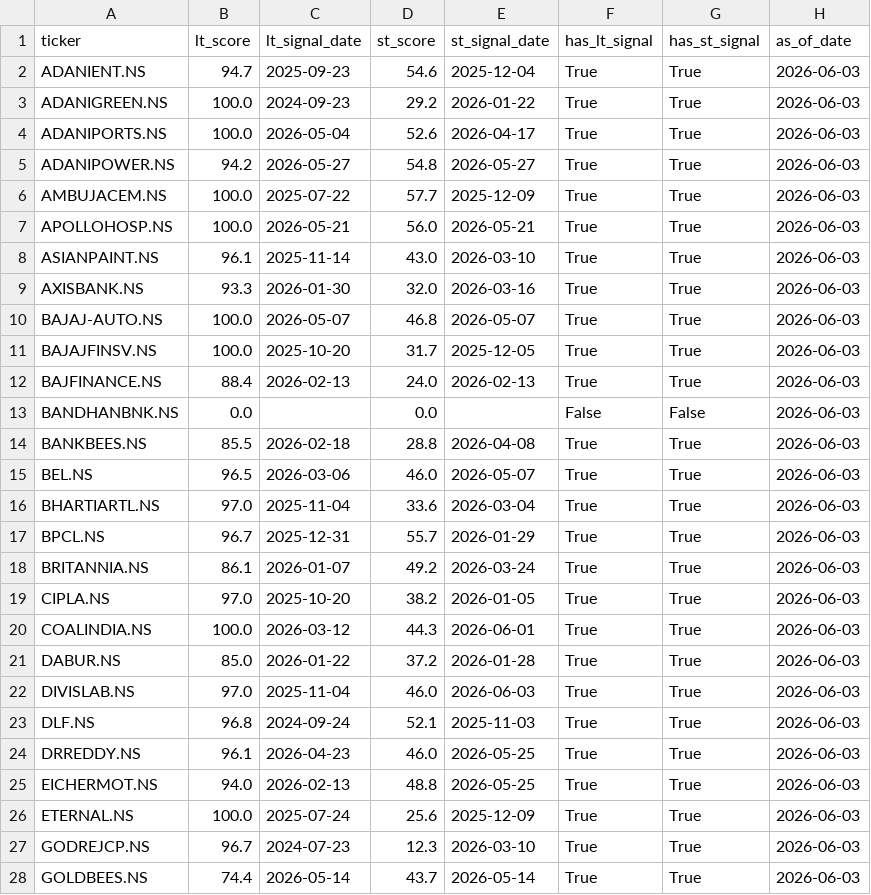
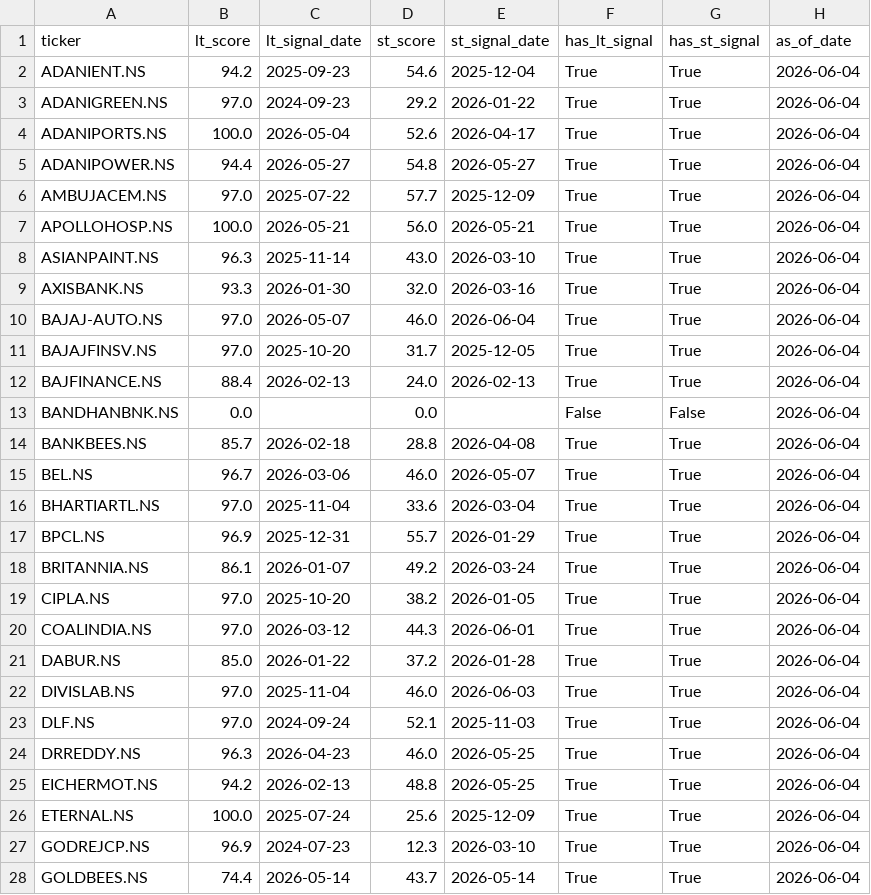
Before and after one commit to SarbariRoy/stock-operator, a CSV file: stock_triggers/data/universe_signal_scores.csv, drawn as a sheet; only a part is shown; the diff covers the shown part only.

```diff
--- a/stock_triggers/data/universe_signal_scores.csv
+++ b/stock_triggers/data/universe_signal_scores.csv
@@ -1,28 +1,28 @@
 ticker,lt_score,lt_signal_date,st_score,st_signal_date,has_lt_signal,has_st_signal,as_of_date
-ADANIENT.NS,94.7,2025-09-23,54.6,2025-12-04,True,True,2026-06-03
-ADANIGREEN.NS,100.0,2024-09-23,29.2,2026-01-22,True,True,2026-06-03
-ADANIPORTS.NS,100.0,2026-05-04,52.6,2026-04-17,True,True,2026-06-03
-ADANIPOWER.NS,94.2,2026-05-27,54.8,2026-05-27,True,True,2026-06-03
-AMBUJACEM.NS,100.0,2025-07-22,57.7,2025-12-09,True,True,2026-06-03
-APOLLOHOSP.NS,100.0,2026-05-21,56.0,2026-05-21,True,True,2026-06-03
-ASIANPAINT.NS,96.1,2025-11-14,43.0,2026-03-10,True,True,2026-06-03
-AXISBANK.NS,93.3,2026-01-30,32.0,2026-03-16,True,True,2026-06-03
-BAJAJ-AUTO.NS,100.0,2026-05-07,46.8,2026-05-07,True,True,2026-06-03
-BAJAJFINSV.NS,100.0,2025-10-20,31.7,2025-12-05,True,True,2026-06-03
-BAJFINANCE.NS,88.4,2026-02-13,24.0,2026-02-13,True,True,2026-06-03
-BANDHANBNK.NS,0.0,,0.0,,False,False,2026-06-03
-BANKBEES.NS,85.5,2026-02-18,28.8,2026-04-08,True,True,2026-06-03
-BEL.NS,96.5,2026-03-06,46.0,2026-05-07,True,True,2026-06-03
-BHARTIARTL.NS,97.0,2025-11-04,33.6,2026-03-04,True,True,2026-06-03
-BPCL.NS,96.7,2025-12-31,55.7,2026-01-29,True,True,2026-06-03
-BRITANNIA.NS,86.1,2026-01-07,49.2,2026-03-24,True,True,2026-06-03
-CIPLA.NS,97.0,2025-10-20,38.2,2026-01-05,True,True,2026-06-03
-COALINDIA.NS,100.0,2026-03-12,44.3,2026-06-01,True,True,2026-06-03
-DABUR.NS,85.0,2026-01-22,37.2,2026-01-28,True,True,2026-06-03
-DIVISLAB.NS,97.0,2025-11-04,46.0,2026-06-03,True,True,2026-06-03
-DLF.NS,96.8,2024-09-24,52.1,2025-11-03,True,True,2026-06-03
-DRREDDY.NS,96.1,2026-04-23,46.0,2026-05-25,True,True,2026-06-03
-EICHERMOT.NS,94.0,2026-02-13,48.8,2026-05-25,True,True,2026-06-03
-ETERNAL.NS,100.0,2025-07-24,25.6,2025-12-09,True,True,2026-06-03
-GODREJCP.NS,96.7,2024-07-23,12.3,2026-03-10,True,True,2026-06-03
-GOLDBEES.NS,74.4,2026-05-14,43.7,2026-05-14,True,True,2026-06-03
+ADANIENT.NS,94.2,2025-09-23,54.6,2025-12-04,True,True,2026-06-04
+ADANIGREEN.NS,97.0,2024-09-23,29.2,2026-01-22,True,True,2026-06-04
+ADANIPORTS.NS,100.0,2026-05-04,52.6,2026-04-17,True,True,2026-06-04
+ADANIPOWER.NS,94.4,2026-05-27,54.8,2026-05-27,True,True,2026-06-04
+AMBUJACEM.NS,97.0,2025-07-22,57.7,2025-12-09,True,True,2026-06-04
+APOLLOHOSP.NS,100.0,2026-05-21,56.0,2026-05-21,True,True,2026-06-04
+ASIANPAINT.NS,96.3,2025-11-14,43.0,2026-03-10,True,True,2026-06-04
+AXISBANK.NS,93.3,2026-01-30,32.0,2026-03-16,True,True,2026-06-04
+BAJAJ-AUTO.NS,97.0,2026-05-07,46.0,2026-06-04,True,True,2026-06-04
+BAJAJFINSV.NS,97.0,2025-10-20,31.7,2025-12-05,True,True,2026-06-04
+BAJFINANCE.NS,88.4,2026-02-13,24.0,2026-02-13,True,True,2026-06-04
+BANDHANBNK.NS,0.0,,0.0,,False,False,2026-06-04
+BANKBEES.NS,85.7,2026-02-18,28.8,2026-04-08,True,True,2026-06-04
+BEL.NS,96.7,2026-03-06,46.0,2026-05-07,True,True,2026-06-04
+BHARTIARTL.NS,97.0,2025-11-04,33.6,2026-03-04,True,True,2026-06-04
+BPCL.NS,96.9,2025-12-31,55.7,2026-01-29,True,True,2026-06-04
+BRITANNIA.NS,86.1,2026-01-07,49.2,2026-03-24,True,True,2026-06-04
+CIPLA.NS,97.0,2025-10-20,38.2,2026-01-05,True,True,2026-06-04
+COALINDIA.NS,97.0,2026-03-12,44.3,2026-06-01,True,True,2026-06-04
+DABUR.NS,85.0,2026-01-22,37.2,2026-01-28,True,True,2026-06-04
+DIVISLAB.NS,97.0,2025-11-04,46.0,2026-06-03,True,True,2026-06-04
+DLF.NS,97.0,2024-09-24,52.1,2025-11-03,True,True,2026-06-04
+DRREDDY.NS,96.3,2026-04-23,46.0,2026-05-25,True,True,2026-06-04
+EICHERMOT.NS,94.2,2026-02-13,48.8,2026-05-25,True,True,2026-06-04
+ETERNAL.NS,100.0,2025-07-24,25.6,2025-12-09,True,True,2026-06-04
+GODREJCP.NS,96.9,2024-07-23,12.3,2026-03-10,True,True,2026-06-04
+GOLDBEES.NS,74.4,2026-05-14,43.7,2026-05-14,True,True,2026-06-04
```
Also changed, not shown: 66 edited cells elsewhere in this file, stock_triggers/data/lt_signals_pattern_a.csv, 6 other files.
